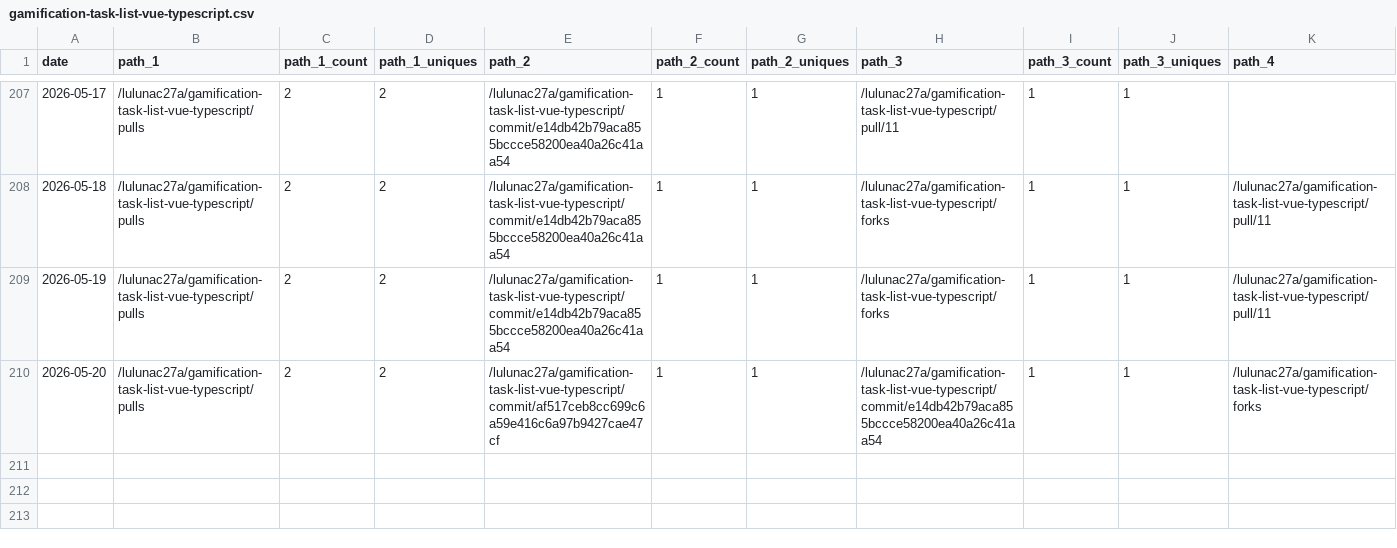
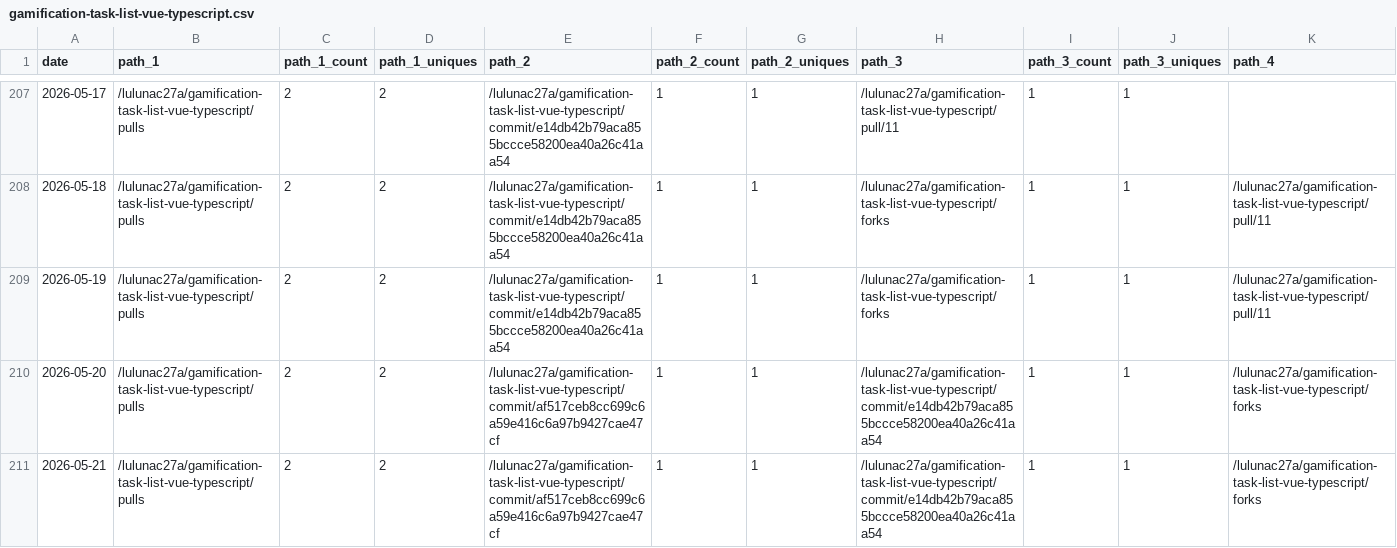
Before and after one commit to lulunac27a/github-repo-traffic-stats, a CSV file: data/github_paths/gamification-task-list-vue-typescript.csv, drawn as a sheet; only a part is shown, gaps mark what is left out; rows hold the shown columns only; the diff names each change by its address in the sheet, - before the commit and + after, or states it on an @@ line.

Commit message:
data update

```diff
--- a/data/github_paths/gamification-task-list-vue-typescript.csv
+++ b/data/github_paths/gamification-task-list-vue-typescript.csv
+row 211: 2026-05-21 | /lulunac27a/gamification-task-list-vue-typescript/pulls | 2 | 2 | /lulunac27a/gamification-task-list-vue-typescript/commit/af517ceb8cc699c6a59e416c6a97b9427cae47cf | 1 | 1 | /lulunac27a/gamification-task-list-vue-typescript/commit/e14db42b79aca855bccce58200ea40a26c41aa54 | 1 | 1 | /lulunac27a/gamification-task-list-vue-typescript/forks
```
Also changed, not shown: data/github_paths/bingo-game-with-score.csv, data/github_paths/endless-task-list-adventure.csv, 55 other files.
